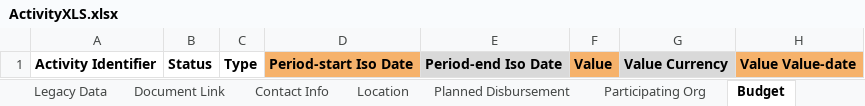
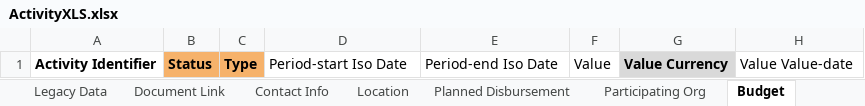
Before and after one commit to younginnovations/iatipublisher, an Excel workbook: public/files/Templates/ActivityXLS.xlsx, sheet Budget, drawn as a sheet; values as stored, in another font and other column widths than the file's, no borders; charts and pictures not drawn; the diff names each change by its address in the sheet, - before the commit and + after, or states it on an @@ line.

Commit message:
- [x] mapper updates - [x] identifier in listing page - [x] error overwriting fixed - [x] code mapping removed - [x] document link language validation fixed - [x] title language validation fixed - [x] removed code fields from excel mapping - [x] condition country budget item fixed

```diff
--- a/public/files/Templates/ActivityXLS.xlsx (sheet Budget)
+++ b/public/files/Templates/ActivityXLS.xlsx (sheet Budget)
-B1:C1 fill: none
+B1:C1 fill: #F6B26B
-D1 fill: #F6B26B
+D1 fill: none
-D1:F1 bold: on
+D1:F1 bold: off
-E1 fill: #D9D9D9
+E1 fill: none
-F1 fill: #F6B26B
+F1 fill: none
@@ H1 fill: #F6B26B → none, bold: on → off @@
```
Also changed, not shown: sheet Options, sheet Planned Disbursement, sheet Transaction, sheet Element with single field, sheet Recipient Region, sheet Participating Org, 6 more sheets, hidden cells, public/files/Templates/IndicatorXLS.xlsx, public/files/Templates/PeriodXLS.xlsx, 21 other files.
